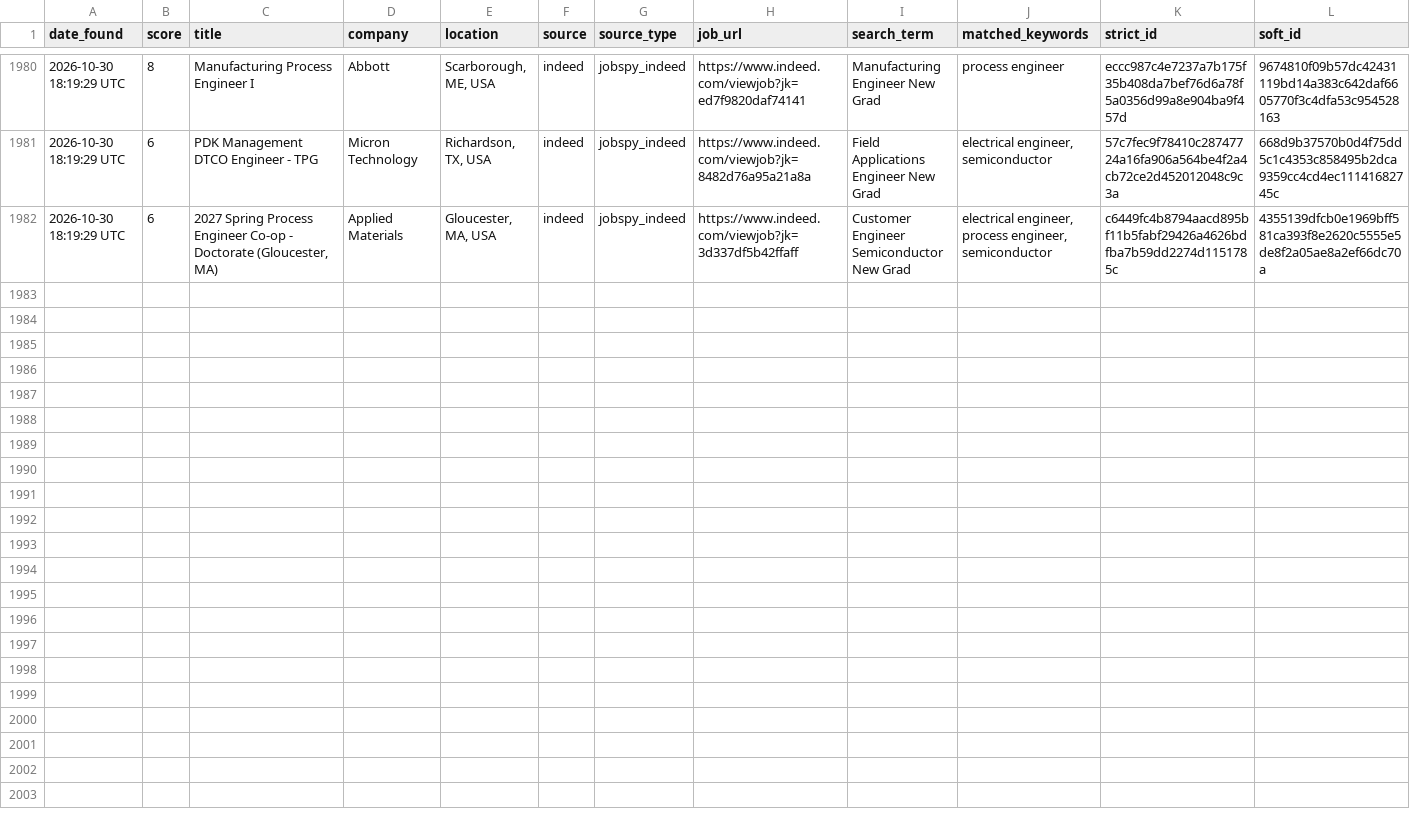
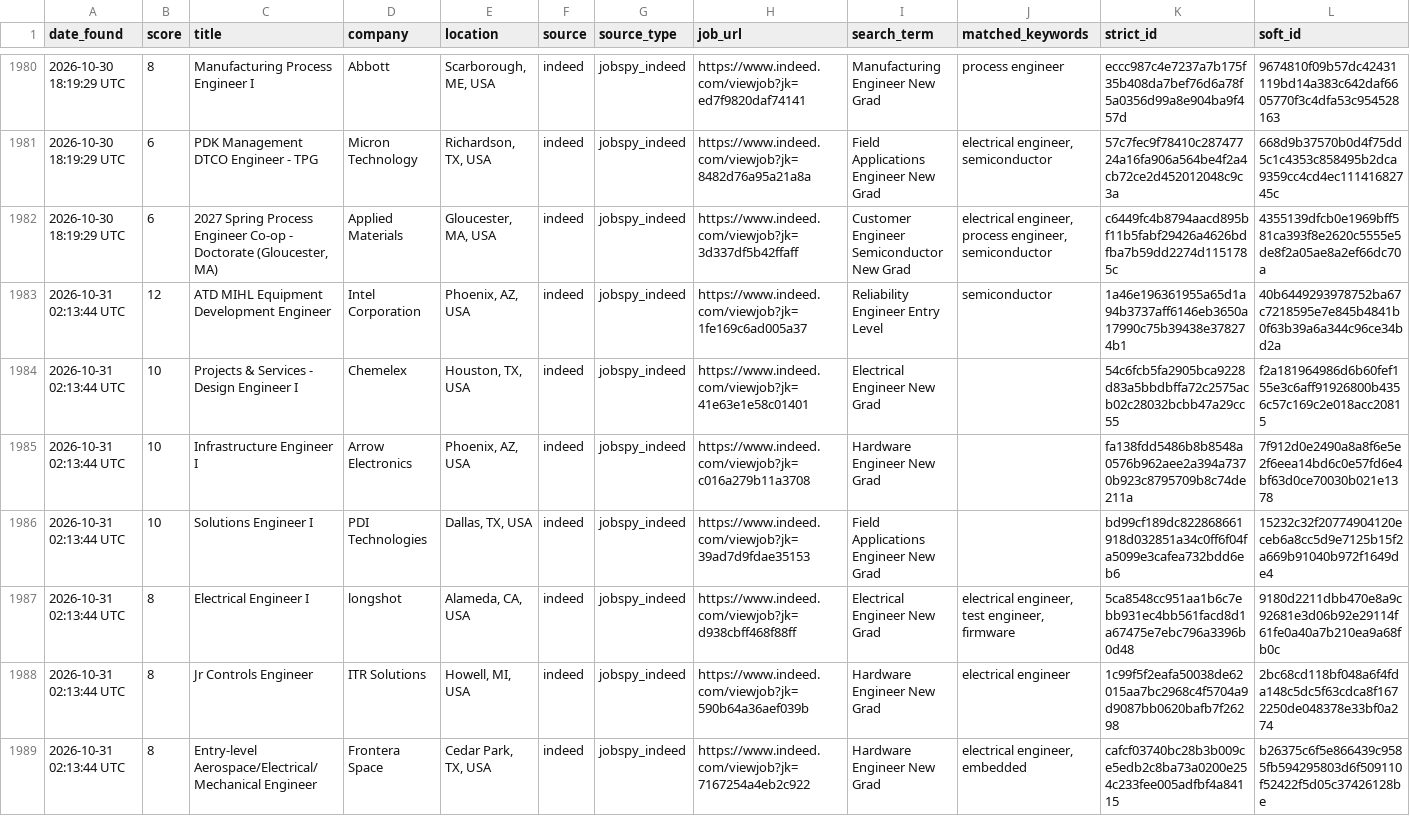
Before and after one commit to emmismyname/jobrobot, a CSV file: data/jobs_history.csv, drawn as a sheet; only a part is shown, gaps mark what is left out; the diff covers the shown part only.

```diff
--- a/data/jobs_history.csv
+++ b/data/jobs_history.csv
@@ -1982 +1982,8 @@ date_found,score,title,company,location,source,source_type,job_url,search_term,m
 2026-10-30 18:19:29 UTC,6,"2027 Spring Process Engineer Co-op - Doctorate (Gloucester, MA)",Applied Materials,"Gloucester, MA, USA",indeed,jobspy_indeed,https://www.indeed.com/viewjob?jk=3d337df5b42ffaff,Customer Engineer Semiconductor New Grad,"electrical engineer, process engineer, semiconductor",c6449fc4b8794aacd895bf11b5fabf29426a4626bdfba7b59dd2274d1151785c,4355139dfcb0e1969bff581ca393f8e2620c5555e5de8f2a05ae8a2ef66dc70a
+2026-10-31 02:13:44 UTC,12,ATD MIHL Equipment Development Engineer,Intel Corporation,"Phoenix, AZ, USA",indeed,jobspy_indeed,https://www.indeed.com/viewjob?jk=1fe169c6ad005a37,Reliability Engineer Entry Level,semiconductor,1a46e196361955a65d1a94b3737aff6146eb3650a17990c75b39438e378274b1,40b6449293978752ba67c7218595e7e845b4841b0f63b39a6a344c96ce34bd2a
+2026-10-31 02:13:44 UTC,10,Projects & Services - Design Engineer I,Chemelex,"Houston, TX, USA",indeed,jobspy_indeed,https://www.indeed.com/viewjob?jk=41e63e1e58c01401,Electrical Engineer New Grad,,54c6fcb5fa2905bca9228d83a5bbdbffa72c2575acb02c28032bcbb47a29cc55,f2a181964986d6b60fef155e3c6aff91926800b4356c57c169c2e018acc20815
+2026-10-31 02:13:44 UTC,10,Infrastructure Engineer I,Arrow Electronics,"Phoenix, AZ, USA",indeed,jobspy_indeed,https://www.indeed.com/viewjob?jk=c016a279b11a3708,Hardware Engineer New Grad,,fa138fdd5486b8b8548a0576b962aee2a394a7370b923c8795709b8c74de211a,7f912d0e2490a8a8f6e5e2f6eea14bd6c0e57fd6e4bf63d0ce70030b021e1378
+2026-10-31 02:13:44 UTC,10,Solutions Engineer I,PDI Technologies,"Dallas, TX, USA",indeed,jobspy_indeed,https://www.indeed.com/viewjob?jk=39ad7d9fdae35153,Field Applications Engineer New Grad,,bd99cf189dc822868661918d032851a34c0ff6f04fa5099e3cafea732bdd6eb6,15232c32f20774904120eceb6a8cc5d9e7125b15f2a669b91040b972f1649de4
+2026-10-31 02:13:44 UTC,8,Electrical Engineer I,longshot,"Alameda, CA, USA",indeed,jobspy_indeed,https://www.indeed.com/viewjob?jk=d938cbff468f88ff,Electrical Engineer New Grad,"electrical engineer, test engineer, firmware",5ca8548cc951aa1b6c7ebb931ec4bb561facd8d1a67475e7ebc796a3396b0d48,9180d2211dbb470e8a9c92681e3d06b92e29114f61fe0a40a7b210ea9a68fb0c
+2026-10-31 02:13:44 UTC,8,Jr Controls Engineer,ITR Solutions,"Howell, MI, USA",indeed,jobspy_indeed,https://www.indeed.com/viewjob?jk=590b64a36aef039b,Hardware Engineer New Grad,electrical engineer,1c99f5f2eafa50038de62015aa7bc2968c4f5704a9d9087bb0620bafb7f26298,2bc68cd118bf048a6f4fda148c5dc5f63cdca8f1672250de048378e33bf0a274
+2026-10-31 02:13:44 UTC,8,Entry-level Aerospace/Electrical/Mechanical Engineer,Frontera Space,"Cedar Park, TX, USA",indeed,jobspy_indeed,https://www.indeed.com/viewjob?jk=7167254a4eb2c922,Hardware Engineer New Grad,"electrical engineer, embedded",cafcf03740bc28b3b009ce5edb2c8ba73a0200e254c233fee005adfbf4a84115,b26375c6f5e866439c9585fb594295803d6f509110f52422f5d05c37426128be
```
Also changed, not shown: 6 added rows elsewhere in this file, 1 other file.
